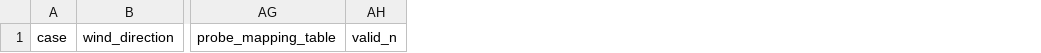
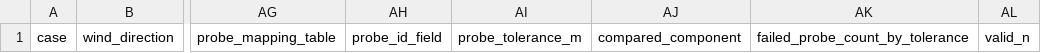
Before and after one commit to ShiyuMiao/citylbm, a CSV file: docs/validation_metrics_template.csv, drawn as a sheet; only a part is shown, gaps mark what is left out; the diff names each change by its address in the sheet, - before the commit and + after, or states it on an @@ line.

Commit message:
Strengthen probe validation audit

```diff
--- a/docs/validation_metrics_template.csv
+++ b/docs/validation_metrics_template.csv
+column AH, row 1: probe_id_field
+column AI, row 1: probe_tolerance_m
+column AJ, row 1: compared_component
+column AK, row 1: failed_probe_count_by_tolerance
```
Also changed, not shown: 4 other files.
